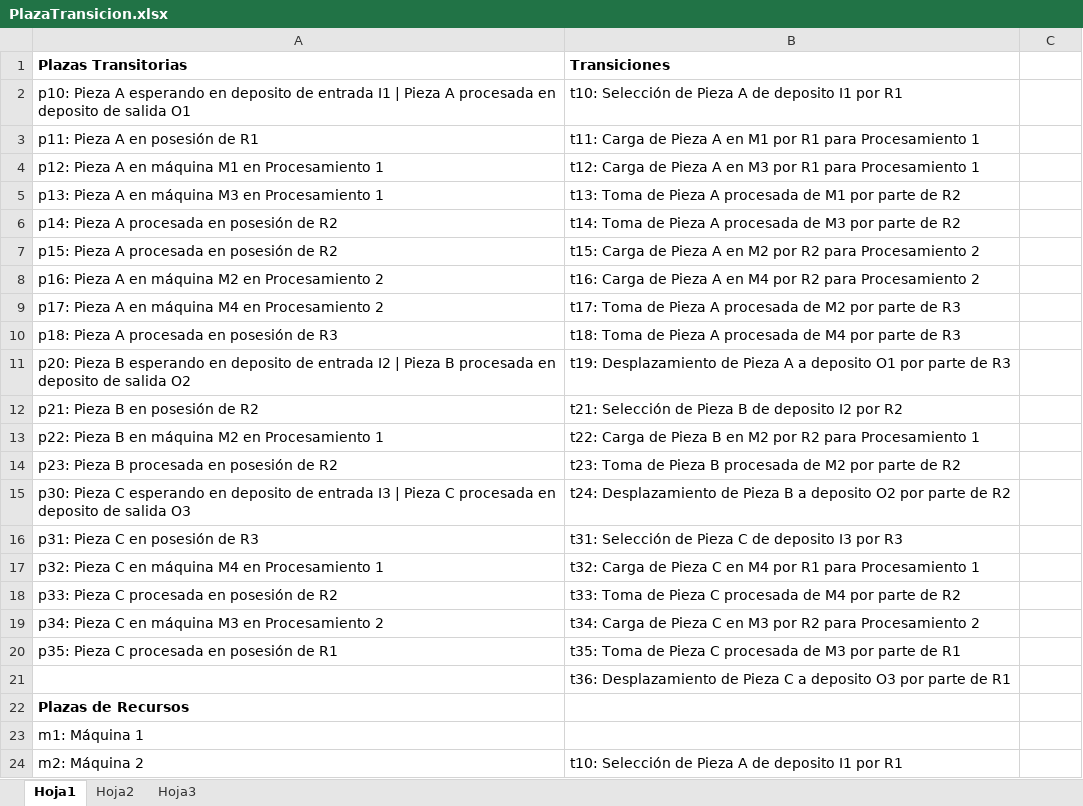
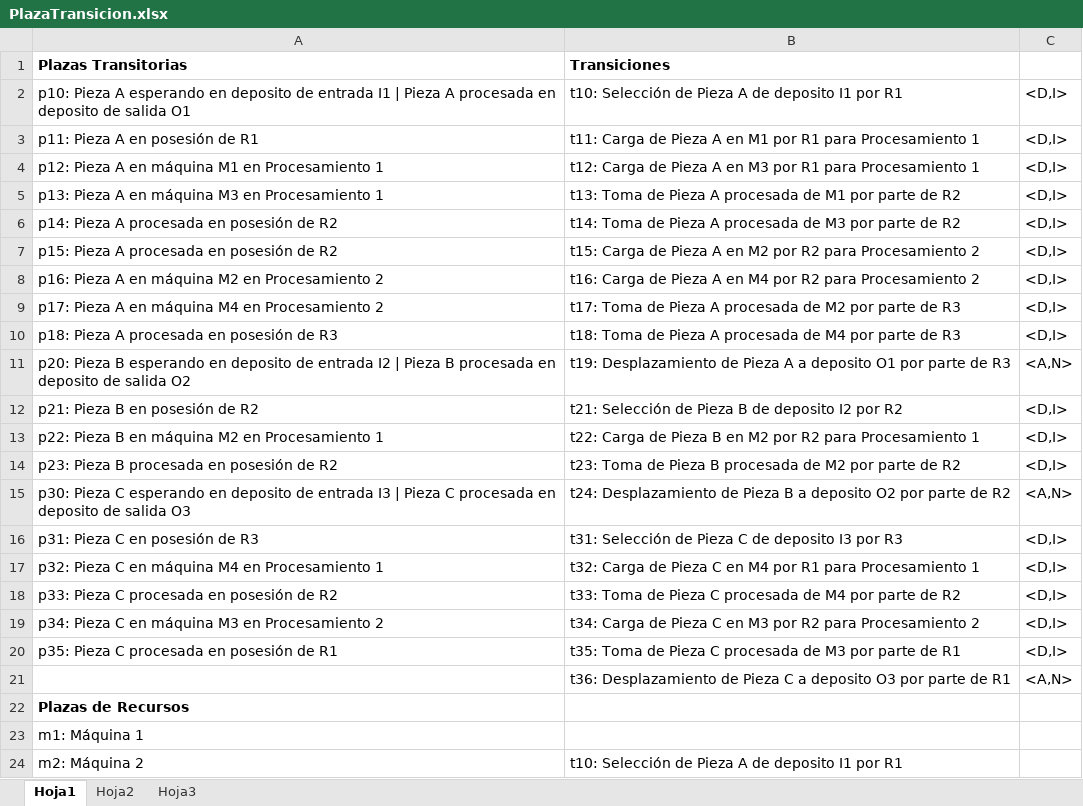
Before and after one commit to zimmcl/Programacion-Concurrente, an Excel workbook: PlazaTransicion.xlsx, sheet Hoja1, drawn as a sheet; only a part is shown; values as stored, in another font and other column widths than the file's, no borders; the diff names each change by its address in the sheet, - before the commit and + after, or states it on an @@ line.

```diff
--- a/PlazaTransicion.xlsx (sheet Hoja1)
+++ b/PlazaTransicion.xlsx (sheet Hoja1)
-C2:C10: (empty)
+C2:C10: <D,I>
-C11: (empty)
+C11: <A,N>
-C12:C14: (empty)
+C12:C14: <D,I>
-C15: (empty)
+C15: <A,N>
-C16:C20: (empty)
+C16:C20: <D,I>
-C21: (empty)
+C21: <A,N>
```
Also changed, not shown: 6 other files.
